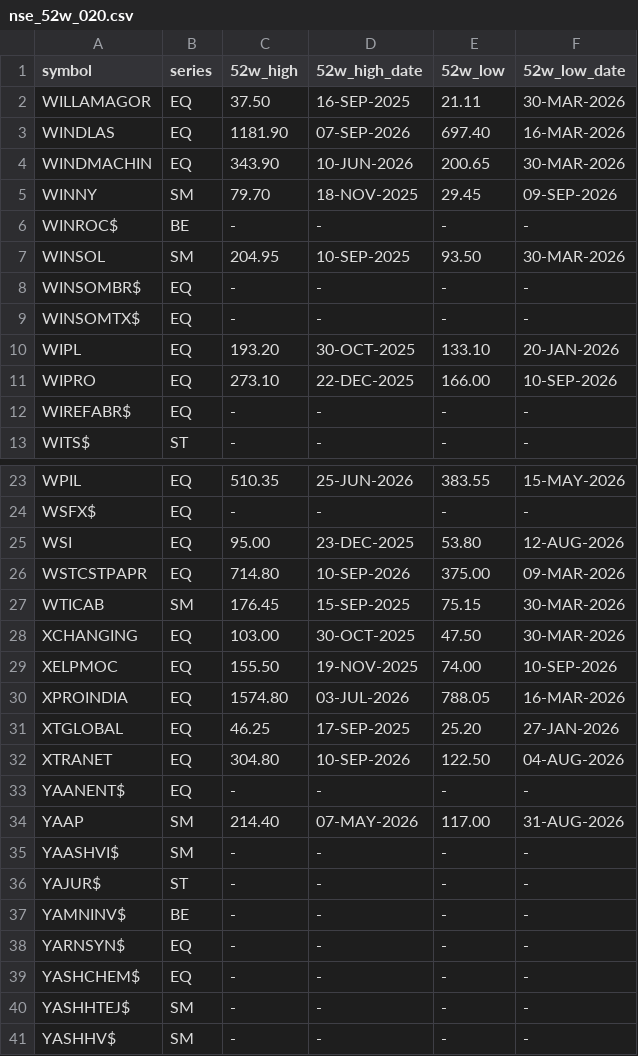
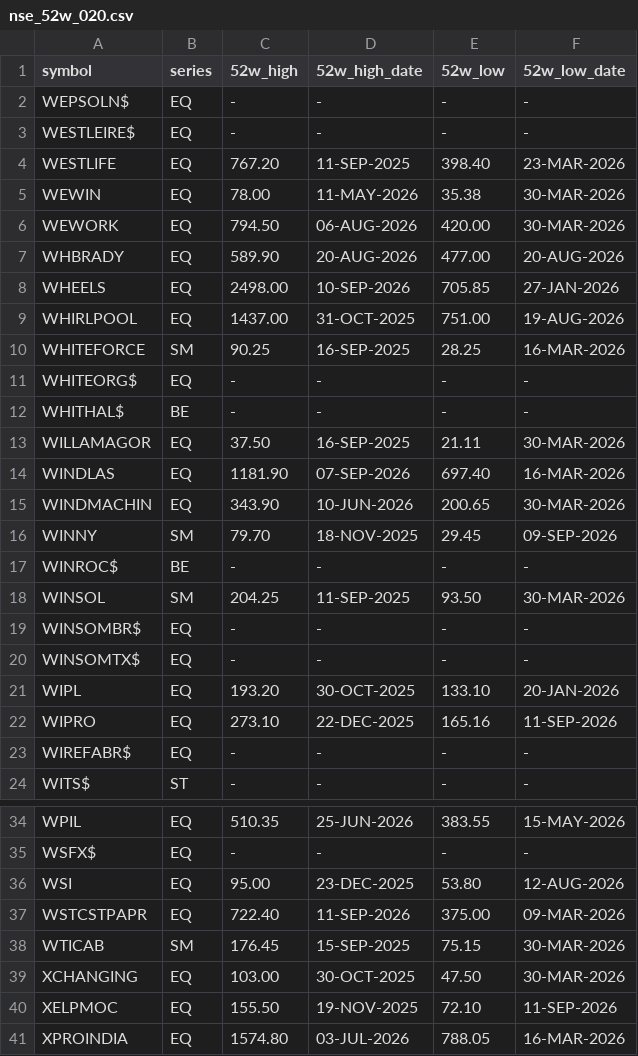
Before and after one commit to 158jeet/nse-bse-data-collector, a CSV file: latest/nse_52w_020.csv, drawn as a sheet; only a part is shown, gaps mark what is left out; the shorter side is filled out with more unchanged rows; the diff covers the shown part only.

```diff
--- a/latest/nse_52w_020.csv
+++ b/latest/nse_52w_020.csv
@@ -1,2 +1,13 @@
 symbol,series,52w_high,52w_high_date,52w_low,52w_low_date
+WEPSOLN$,EQ,-,-,-,-
+WESTLEIRE$,EQ,-,-,-,-
+WESTLIFE,EQ,767.20,11-SEP-2025,398.40,23-MAR-2026
+WEWIN,EQ,78.00,11-MAY-2026,35.38,30-MAR-2026
+WEWORK,EQ,794.50,06-AUG-2026,420.00,30-MAR-2026
+WHBRADY,EQ,589.90,20-AUG-2026,477.00,20-AUG-2026
+WHEELS,EQ,2498.00,10-SEP-2026,705.85,27-JAN-2026
+WHIRLPOOL,EQ,1437.00,31-OCT-2025,751.00,19-AUG-2026
+WHITEFORCE,SM,90.25,16-SEP-2025,28.25,16-MAR-2026
+WHITEORG$,EQ,-,-,-,-
+WHITHAL$,BE,-,-,-,-
 WILLAMAGOR,EQ,37.50,16-SEP-2025,21.11,30-MAR-2026
@@ -6,3 +17,3 @@ WINNY,SM,79.70,18-NOV-2025,29.45,09-SEP-2026
 WINROC$,BE,-,-,-,-
-WINSOL,SM,204.95,10-SEP-2025,93.50,30-MAR-2026
+WINSOL,SM,204.25,11-SEP-2025,93.50,30-MAR-2026
 WINSOMBR$,EQ,-,-,-,-
@@ -10,3 +21,3 @@ WINSOMTX$,EQ,-,-,-,-
 WIPL,EQ,193.20,30-OCT-2025,133.10,20-JAN-2026
-WIPRO,EQ,273.10,22-DEC-2025,166.00,10-SEP-2026
+WIPRO,EQ,273.10,22-DEC-2025,165.16,11-SEP-2026
 WIREFABR$,EQ,-,-,-,-
@@ -25,6 +36,6 @@ WSFX$,EQ,-,-,-,-
 WSI,EQ,95.00,23-DEC-2025,53.80,12-AUG-2026
-WSTCSTPAPR,EQ,714.80,10-SEP-2026,375.00,09-MAR-2026
+WSTCSTPAPR,EQ,722.40,11-SEP-2026,375.00,09-MAR-2026
 WTICAB,SM,176.45,15-SEP-2025,75.15,30-MAR-2026
 XCHANGING,EQ,103.00,30-OCT-2025,47.50,30-MAR-2026
-XELPMOC,EQ,155.50,19-NOV-2025,74.00,10-SEP-2026
+XELPMOC,EQ,155.50,19-NOV-2025,72.10,11-SEP-2026
 XPROINDIA,EQ,1574.80,03-JUL-2026,788.05,16-MAR-2026
```
Also changed, not shown: 5 edited cells elsewhere in this file, latest/bse_equity_009.csv, latest/bse_equity_013.csv, 42 other files.
